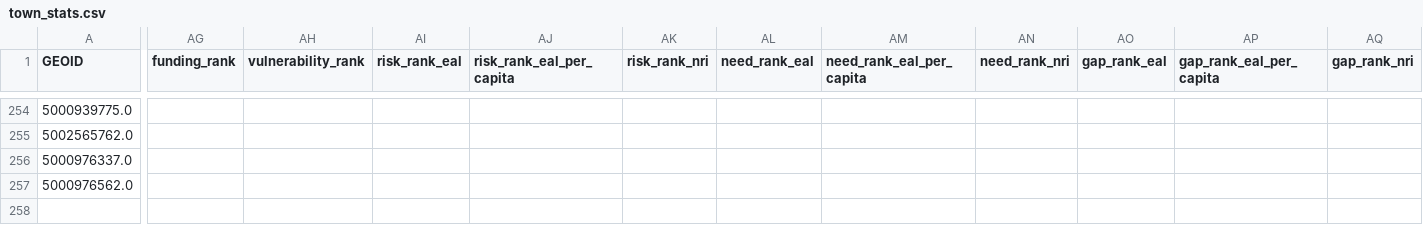
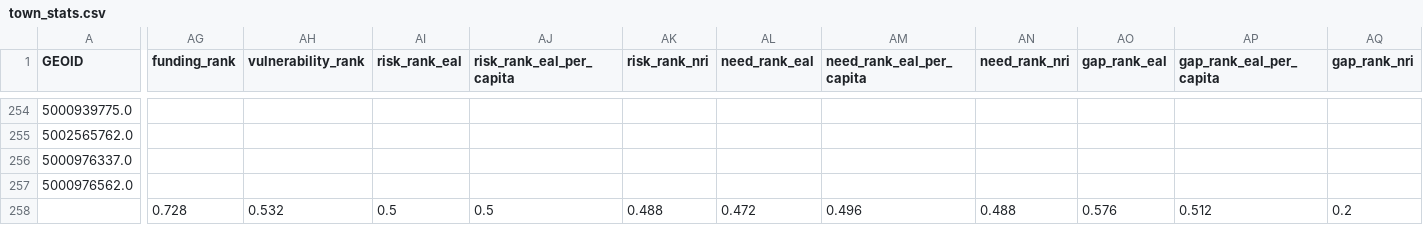
Before and after one commit to jakedurell/hazard-funding-comp, a CSV file: docs/static/resources/town_stats.csv, drawn as a sheet; only a part is shown, gaps mark what is left out; the diff names each change by its address in the sheet, - before the commit and + after, or states it on an @@ line.

Commit message:
fix(rankings table): compute and display VT reference line

```diff
--- a/docs/static/resources/town_stats.csv
+++ b/docs/static/resources/town_stats.csv
-AG258 (funding_rank): (empty)
+AG258 (funding_rank): 0.728
-AH258 (vulnerability_rank): (empty)
+AH258 (vulnerability_rank): 0.532
-AI258 (risk_rank_eal): (empty)
+AI258 (risk_rank_eal): 0.5
-AJ258 (risk_rank_eal_per_capita): (empty)
+AJ258 (risk_rank_eal_per_capita): 0.5
-AK258 (risk_rank_nri): (empty)
+AK258 (risk_rank_nri): 0.488
-AL258 (need_rank_eal): (empty)
+AL258 (need_rank_eal): 0.472
-AM258 (need_rank_eal_per_capita): (empty)
+AM258 (need_rank_eal_per_capita): 0.496
-AN258 (need_rank_nri): (empty)
+AN258 (need_rank_nri): 0.488
-AO258 (gap_rank_eal): (empty)
+AO258 (gap_rank_eal): 0.576
-AP258 (gap_rank_eal_per_capita): (empty)
+AP258 (gap_rank_eal_per_capita): 0.512
-AQ258 (gap_rank_nri): (empty)
+AQ258 (gap_rank_nri): 0.2
```
Also changed, not shown: 2 other files.
